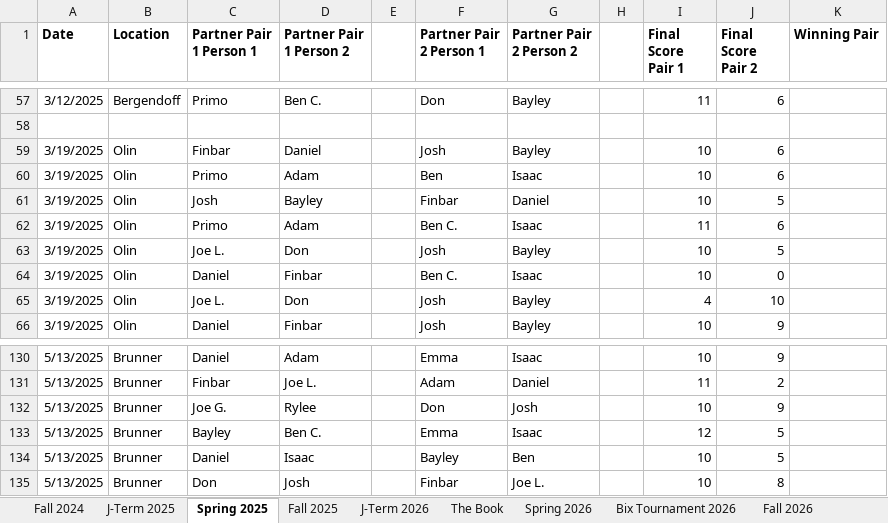
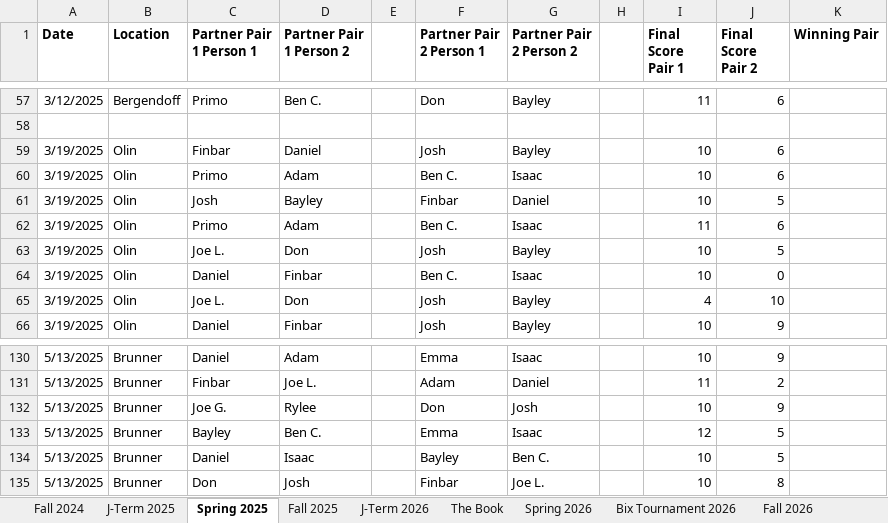
Before and after one commit to primomoreno23-droid/The-Euchre-Book, an Excel workbook: data/Euchre_Book.xlsx, sheet Spring 2025, drawn as a sheet; only a part is shown, gaps mark what is left out; values as stored, in another font and other column widths than the file's, no borders; the diff names each change by its address in the sheet, - before the commit and + after, or states it on an @@ line.

```diff
--- a/data/Euchre_Book.xlsx (sheet Spring 2025)
+++ b/data/Euchre_Book.xlsx (sheet Spring 2025)
-F60 (Partner Pair 2 Person 1): Ben
+F60 (Partner Pair 2 Person 1): Ben C.
-G134 (Partner Pair 2 Person 2): Ben
+G134 (Partner Pair 2 Person 2): Ben C.
```
Also changed, not shown: sheet Fall 2025, sheet Fall 2024, 2 other files.
